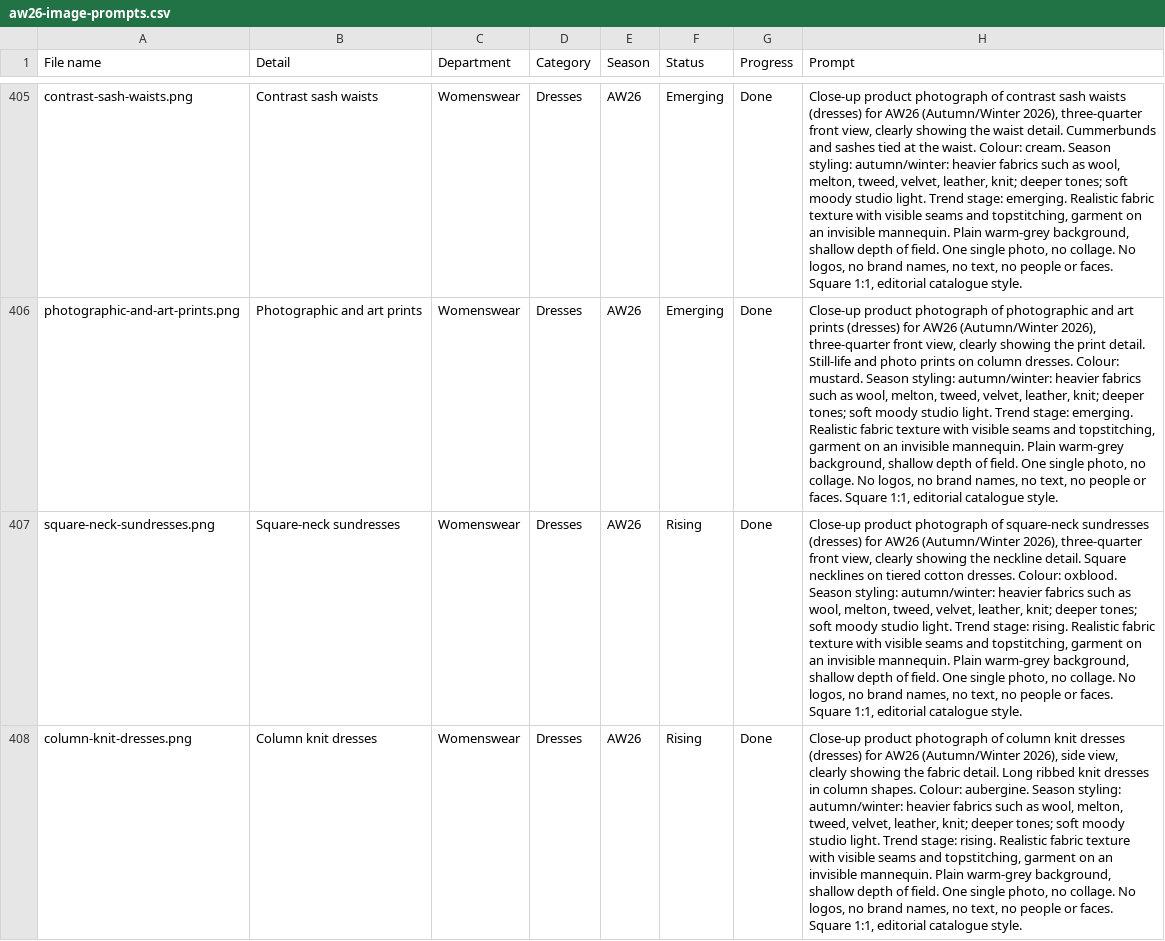
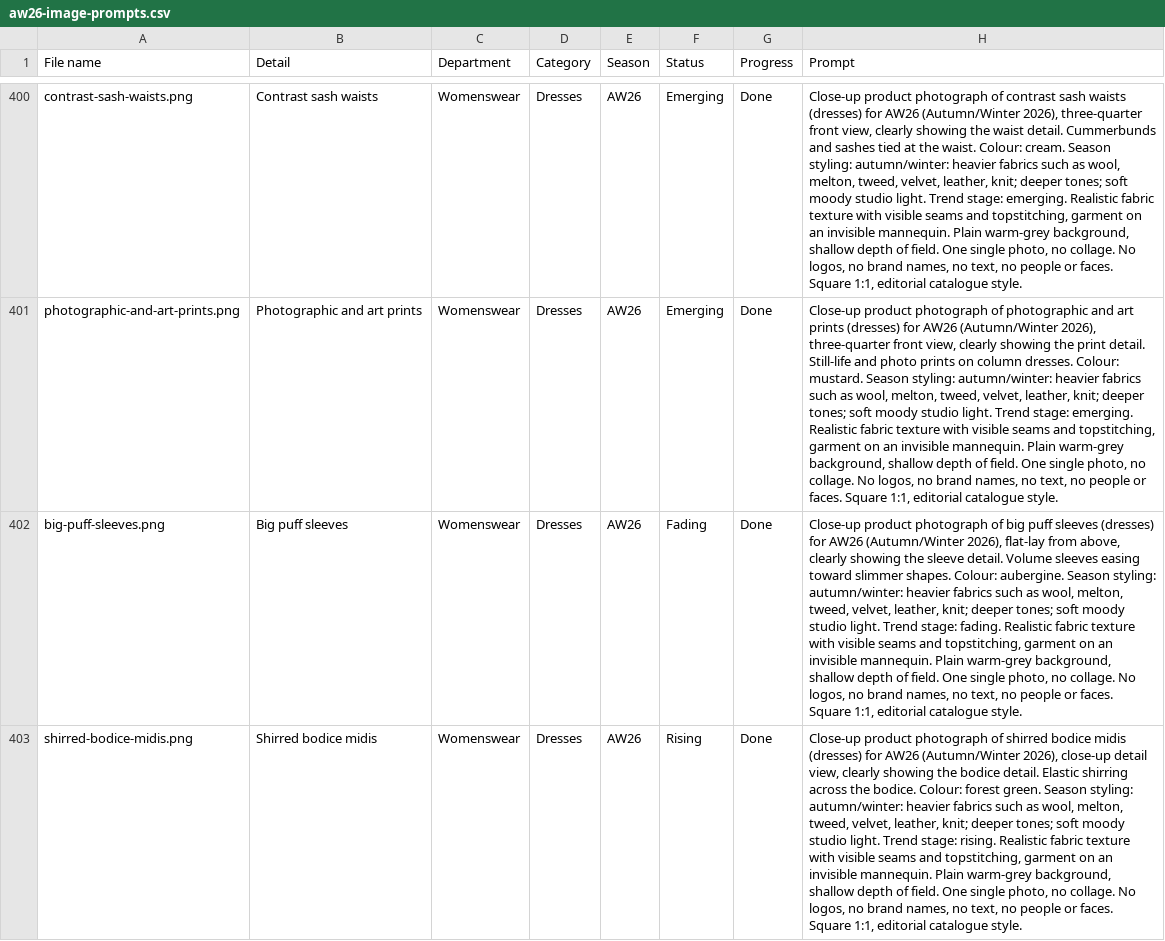
Before and after one commit to saivenkateshpichuka/forecut, a CSV file: season-prompts/aw26-image-prompts.csv, drawn as a sheet; only a part is shown, gaps mark what is left out; the shorter side is filled out with more unchanged rows; the diff covers the shown part only; the diff names each change by its address in the sheet, - before the commit and + after, or states it on an @@ line.

Commit message:
Publish uploaded images

```diff
--- a/season-prompts/aw26-image-prompts.csv
+++ b/season-prompts/aw26-image-prompts.csv
+row 402: big-puff-sleeves.png | Big puff sleeves | Womenswear | Dresses | AW26 | Fading | Done | Close-up product photograph of big puff sleeves (dresses) for AW26 (Autumn/Winter 2026), flat-lay from above, clearly showing the sleeve detail. Volume sleeves easing toward slimmer shapes. Colour: aubergine. Season styling: autumn/winter: heavier fabrics such as wool, melton, tweed, velvet, leather, knit; deeper tones; soft moody studio light. Trend stage: fading. Realistic fabric texture with visible seams and topstitching, garment on an invisible mannequin. Plain warm-grey background, shallow depth of field. One single photo, no collage. No logos, no brand names, no text, no people or faces. Square 1:1, editorial catalogue style.
+row 403: shirred-bodice-midis.png | Shirred bodice midis | Womenswear | Dresses | AW26 | Rising | Done | Close-up product photograph of shirred bodice midis (dresses) for AW26 (Autumn/Winter 2026), close-up detail view, clearly showing the bodice detail. Elastic shirring across the bodice. Colour: forest green. Season styling: autumn/winter: heavier fabrics such as wool, melton, tweed, velvet, leather, knit; deeper tones; soft moody studio light. Trend stage: rising. Realistic fabric texture with visible seams and topstitching, garment on an invisible mannequin. Plain warm-grey background, shallow depth of field. One single photo, no collage. No logos, no brand names, no text, no people or faces. Square 1:1, editorial catalogue style.
```
Also changed, not shown: 3 added rows and 5 removed rows elsewhere in this file, 31 other files.
